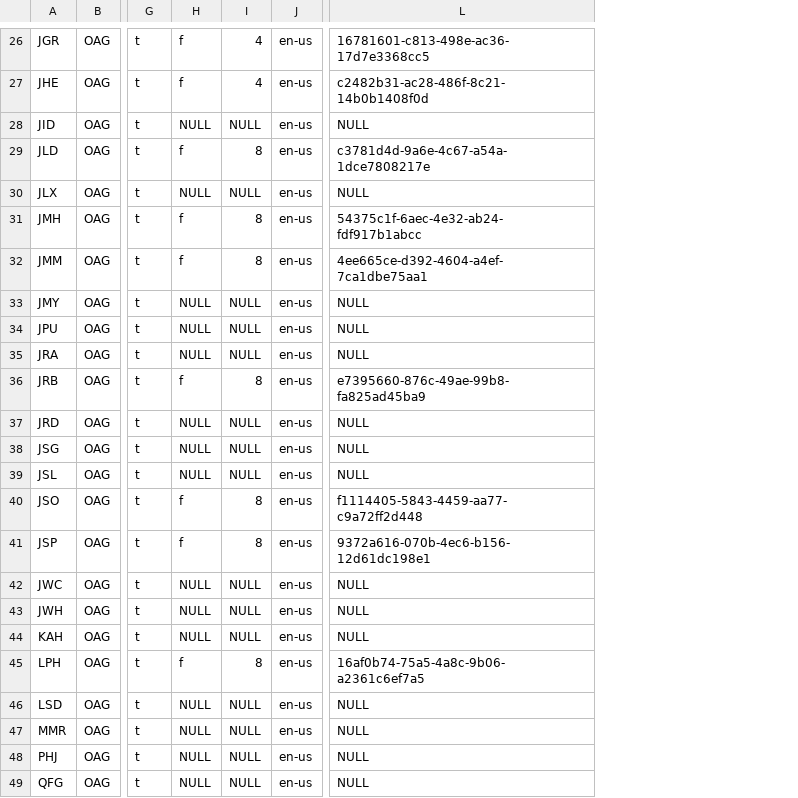
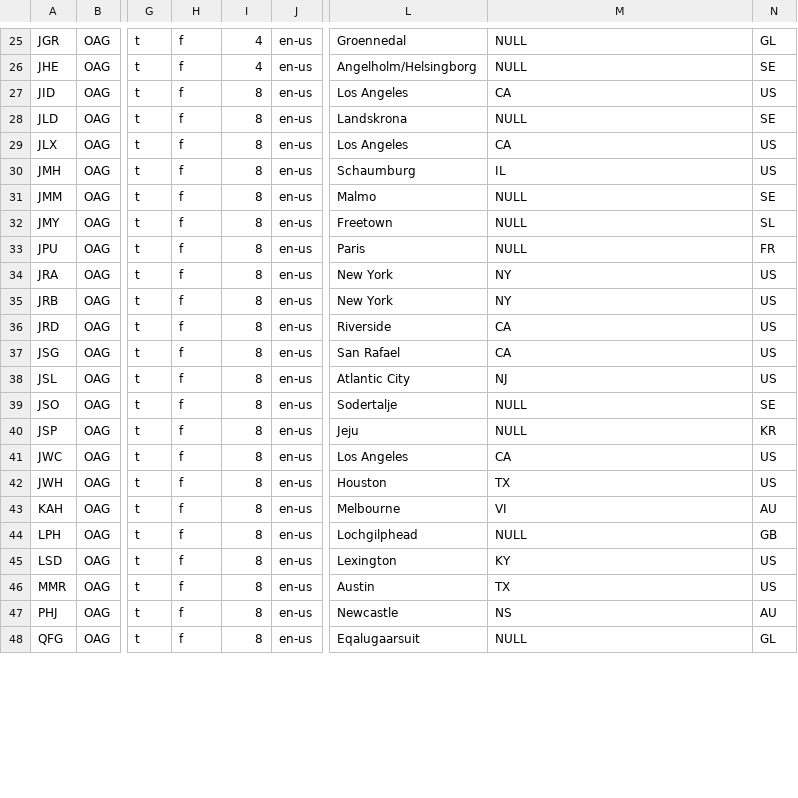
Before and after one commit to ttomosky/master-data, a CSV file: Heliports_Feed.csv, drawn as a sheet; only a part is shown, gaps mark what is left out; addresses are those after the commit; the diff covers the shown part only; the diff names each change by its address in the sheet, - before the commit and + after, or states it on an @@ line.

```diff
--- a/Heliports_Feed.csv
+++ b/Heliports_Feed.csv
+column L, rows 25-48: Groennedal | Angelholm/Helsingborg | Los Angeles | Landskrona | Los Angeles | Schaumburg | Malmo | Freetown | Paris | New York | New York | Riverside | San Rafael | Atlantic City | Sodertalje | Jeju | Los Angeles | Houston | Melbourne | Lochgilphead | Lexington | Austin | Newcastle | Eqalugaarsuit
+column N, rows 25-48: GL | SE | US | SE | US | US | SE | SL | FR | US | US | US | US | US | SE | KR | US | US | AU | GB | US | US | AU | GL
-M25: 16781601-c813-498e-ac36-17d7e3368cc5
+M25: NULL
-M26: c2482b31-ac28-486f-8c21-14b0b1408f0d
+M26: NULL
-H27: NULL
+H27: f
-I27: NULL
+I27: 8
-M27: NULL
+M27: CA
-M28: c3781d4d-9a6e-4c67-a54a-1dce7808217e
+M28: NULL
-H29: NULL
+H29: f
-I29: NULL
+I29: 8
-M29: NULL
+M29: CA
-M30: 54375c1f-6aec-4e32-ab24-fdf917b1abcc
+M30: IL
-M31: 4ee665ce-d392-4604-a4ef-7ca1dbe75aa1
+M31: NULL
-H32:H34: NULL
+H32:H34: f
-I32:I34: NULL
+I32:I34: 8
-M34: NULL
+M34: NY
-M35: e7395660-876c-49ae-99b8-fa825ad45ba9
+M35: NY
-H36:H38: NULL
+H36:H38: f
-I36:I38: NULL
+I36:I38: 8
-M36:M37: NULL
+M36:M37: CA
-M38: NULL
+M38: NJ
-M39: f1114405-5843-4459-aa77-c9a72ff2d448
+M39: NULL
-M40: 9372a616-070b-4ec6-b156-12d61dc198e1
+M40: NULL
-H41:H43: NULL
+H41:H43: f
-I41:I43: NULL
+I41:I43: 8
-M41: NULL
+M41: CA
-M42: NULL
+M42: TX
-M43: NULL
+M43: VI
-M44: 16af0b74-75a5-4a8c-9b06-a2361c6ef7a5
+M44: NULL
-H45:H48: NULL
+H45:H48: f
-I45:I48: NULL
+I45:I48: 8
-M45: NULL
+M45: KY
-M46: NULL
+M46: TX
-M47: NULL
+M47: NS
```
Also changed, not shown: 1 removed row and 79 edited cells elsewhere in this file, Bus_Feed.csv, Hubs_Feed.csv, 4 other files.
